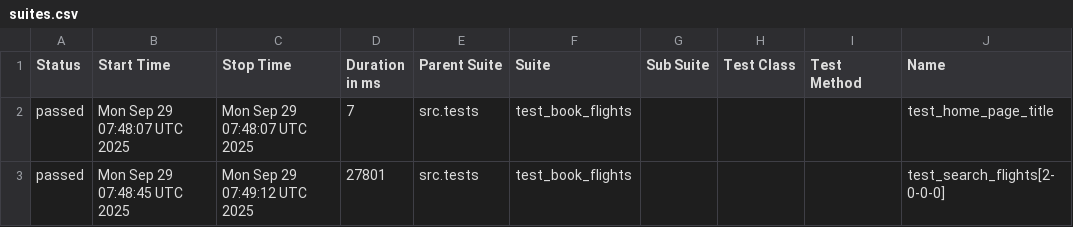
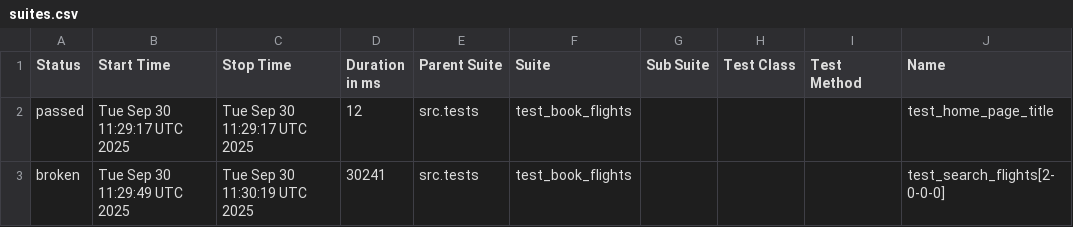
Before and after one commit to tijothomas95/PytestPlaywrightAutomation, a CSV file: data/suites.csv, drawn as a sheet; only a part is shown; the diff names each change by its address in the sheet, - before the commit and + after, or states it on an @@ line.

```diff
--- a/data/suites.csv
+++ b/data/suites.csv
-B2 (Start Time): Mon Sep 29 07:48:07 UTC 2025
+B2 (Start Time): Tue Sep 30 11:29:17 UTC 2025
-C2 (Stop Time): Mon Sep 29 07:48:07 UTC 2025
+C2 (Stop Time): Tue Sep 30 11:29:17 UTC 2025
-D2 (Duration in ms): 7
+D2 (Duration in ms): 12
-A3 (Status): passed
+A3 (Status): broken
-B3 (Start Time): Mon Sep 29 07:48:45 UTC 2025
+B3 (Start Time): Tue Sep 30 11:29:49 UTC 2025
-C3 (Stop Time): Mon Sep 29 07:49:12 UTC 2025
+C3 (Stop Time): Tue Sep 30 11:30:19 UTC 2025
-D3 (Duration in ms): 27801
+D3 (Duration in ms): 30241
```
Also changed, not shown: 35 other files.
